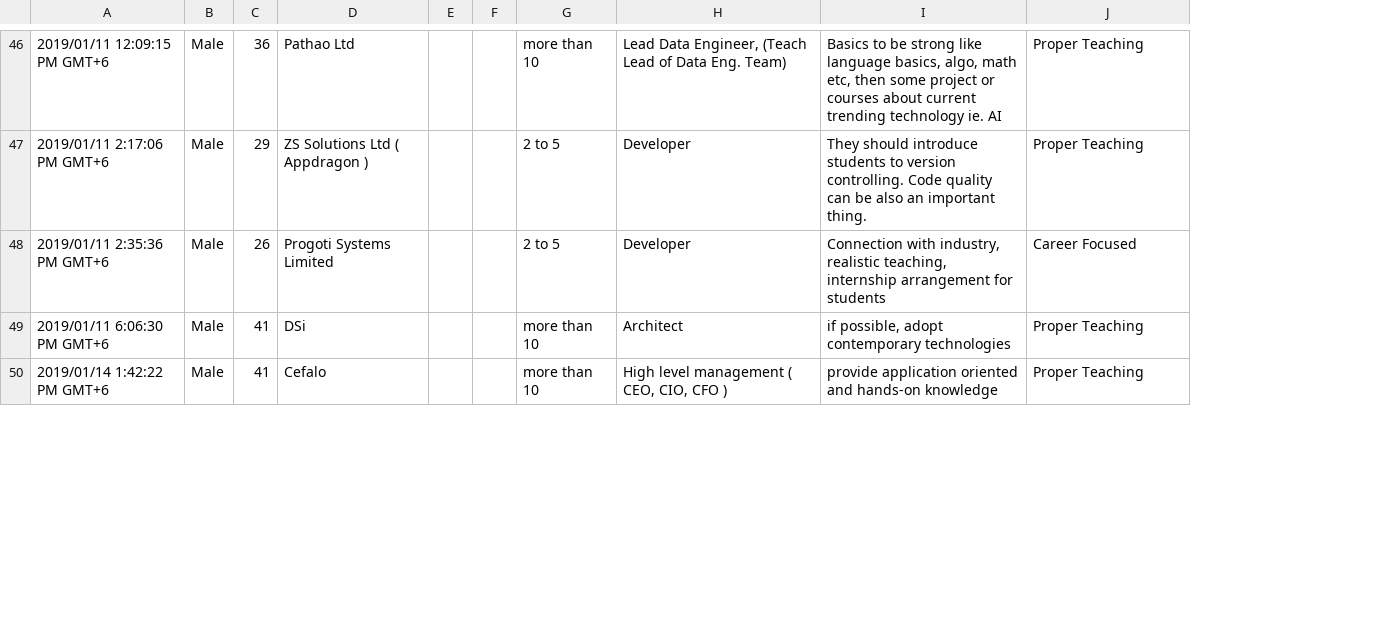
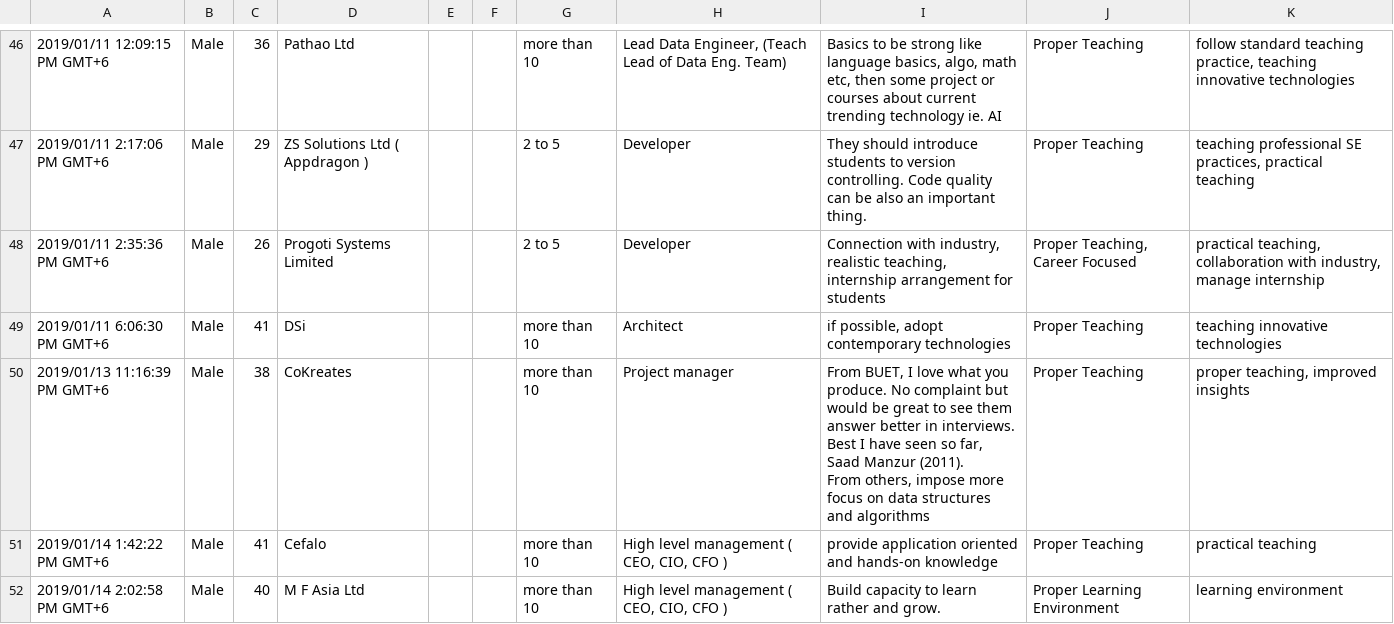
Before and after one commit to shawontafsir/SE_expectation_python, a CSV file: data/universities.csv, drawn as a sheet; only a part is shown, gaps mark what is left out; ↵ is a line break in a cell; the diff covers the shown part only; the diff names each change by its address in the sheet, - before the commit and + after, or states it on an @@ line.

```diff
--- a/data/universities.csv
+++ b/data/universities.csv
+column K, rows 46-49: follow standard teaching practice, teaching innovative technologies | teaching professional SE practices, practical teaching | practical teaching, collaboration with industry, manage internship | teaching innovative technologies; row 51: practical teaching
-J48: Career Focused
+J48: Proper Teaching, Career Focused
+row 50: 2019/01/13 11:16:39 PM GMT+6 | Male | 38 | CoKreates |  |  | more than 10 | Project manager | From BUET, I love what you produce. No complaint but would be great to see them answer better in interviews. Best I have seen so far, Saad Manzur (2011). ↵ From others, impose more focus on data structures and algorithms | Proper Teaching | proper teaching, improved insights
+row 52: 2019/01/14 2:02:58 PM GMT+6 | Male | 40 | M F Asia Ltd |  |  | more than 10 | High level management ( CEO, CIO, CFO ) | Build capacity to learn rather and grow. | Proper Learning Environment | learning environment
```
Also changed, not shown: 5 edited cells elsewhere in this file, data/government.csv, data/managers.csv, 23 other files.
